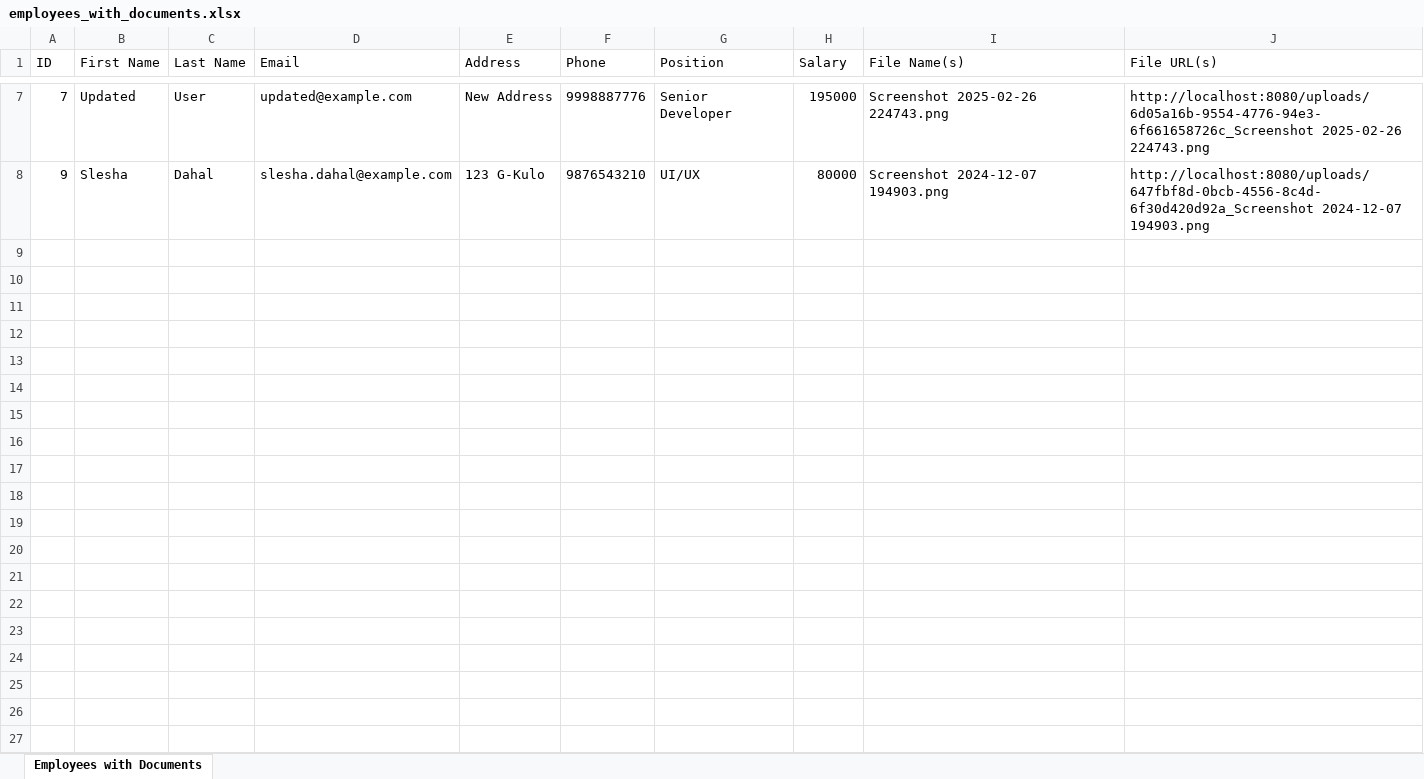
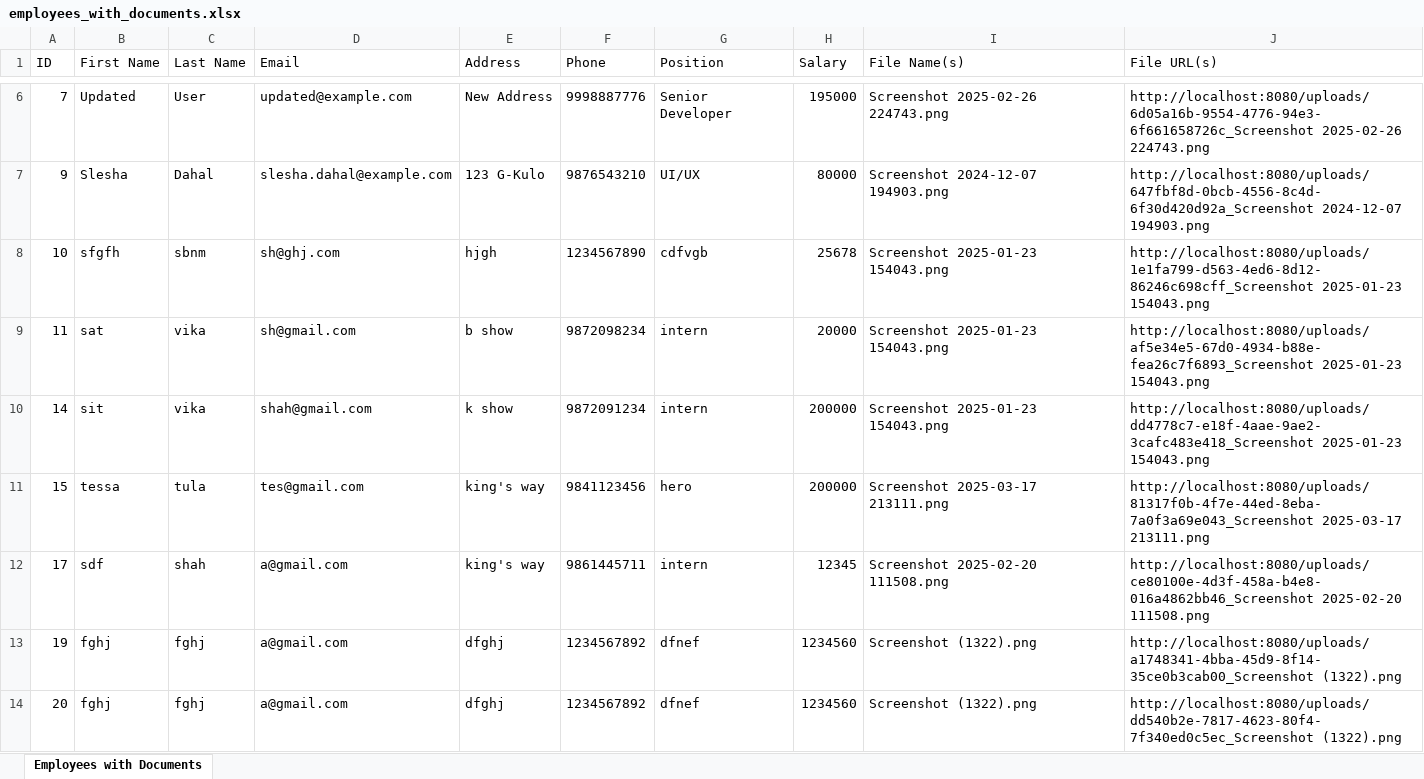
Before and after one commit to satvikka/employeecrud, an Excel workbook: exports/employees_with_documents.xlsx, sheet Employees with Documents, drawn as a sheet; only a part is shown, gaps mark what is left out; values as stored, in another font and other column widths than the file's, no borders; the diff covers the shown part only; the diff names each change by its address in the sheet, - before the commit and + after, or states it on an @@ line.

```diff
--- a/exports/employees_with_documents.xlsx (sheet Employees with Documents)
+++ b/exports/employees_with_documents.xlsx (sheet Employees with Documents)
+row 8: 10 | sfgfh | sbnm | sh@ghj.com | hjgh | 1234567890 | cdfvgb | 25678 | Screenshot 2025-01-23 154043.png | http://localhost:8080/uploads/1e1fa799-d563-4ed6-8d12-86246c698cff_Screenshot 2025-01-23 154043.png
+row 9: 11 | sat | vika | sh@gmail.com | b show | 9872098234 | intern | 20000 | Screenshot 2025-01-23 154043.png | http://localhost:8080/uploads/af5e34e5-67d0-4934-b88e-fea26c7f6893_Screenshot 2025-01-23 154043.png
+row 10: 14 | sit | vika | shah@gmail.com | k show | 9872091234 | intern | 200000 | Screenshot 2025-01-23 154043.png | http://localhost:8080/uploads/dd4778c7-e18f-4aae-9ae2-3cafc483e418_Screenshot 2025-01-23 154043.png
+row 11: 15 | tessa | tula | tes@gmail.com | king's way | 9841123456 | hero | 200000 | Screenshot 2025-03-17 213111.png | http://localhost:8080/uploads/81317f0b-4f7e-44ed-8eba-7a0f3a69e043_Screenshot 2025-03-17 213111.png
+row 12: 17 | sdf | shah | a@gmail.com | king's way | 9861445711 | intern | 12345 | Screenshot 2025-02-20 111508.png | http://localhost:8080/uploads/ce80100e-4d3f-458a-b4e8-016a4862bb46_Screenshot 2025-02-20 111508.png
+row 13: 19 | fghj | fghj | a@gmail.com | dfghj | 1234567892 | dfnef | 1234560 | Screenshot (1322).png | http://localhost:8080/uploads/a1748341-4bba-45d9-8f14-35ce0b3cab00_Screenshot (1322).png
+row 14: 20 | fghj | fghj | a@gmail.com | dfghj | 1234567892 | dfnef | 1234560 | Screenshot (1322).png | http://localhost:8080/uploads/dd540b2e-7817-4623-80f4-7f340ed0c5ec_Screenshot (1322).png
```
Also changed, not shown: 6 added rows, 1 removed row and 2 edited cells elsewhere in this sheet, 56 other files.
